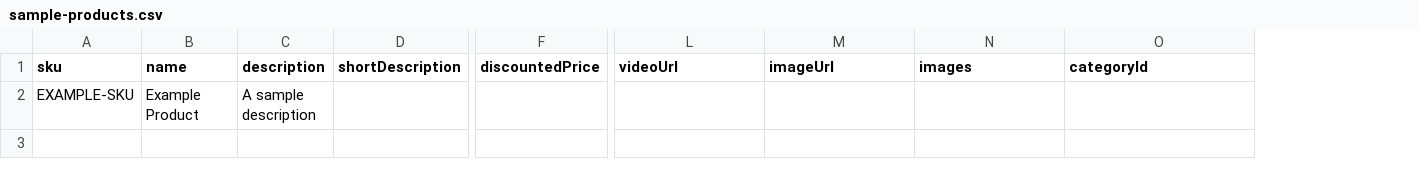
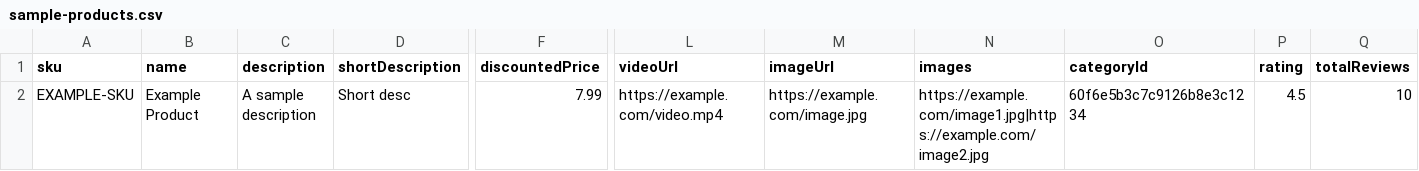
Before and after one commit to SHIV167/EcommercePro, a CSV file: public/uploads/sample-products.csv, drawn as a sheet; only a part is shown, gaps mark what is left out; the diff names each change by its address in the sheet, - before the commit and + after, or states it on an @@ line.

```diff
--- a/public/uploads/sample-products.csv
+++ b/public/uploads/sample-products.csv
+column P (rating), row 2: 4.5
+column Q (totalReviews), row 2: 10
-D2 (shortDescription): (empty)
+D2 (shortDescription): Short desc
-F2 (discountedPrice): (empty)
+F2 (discountedPrice): 7.99
-L2 (videoUrl): (empty)
+L2 (videoUrl): https://example.com/video.mp4
-M2 (imageUrl): (empty)
+M2 (imageUrl): https://example.com/image.jpg
-N2 (images): (empty)
+N2 (images): https://example.com/image1.jpg|https://example.com/image2.jpg
-O2 (categoryId): (empty)
+O2 (categoryId): 60f6e5b3c7c9126b8e3c1234
```
Also changed, not shown: 2 other files.
